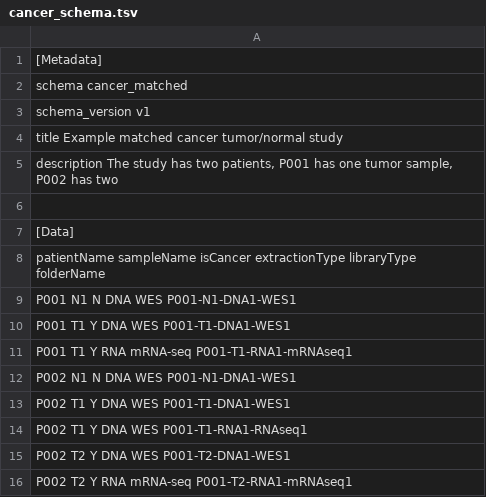
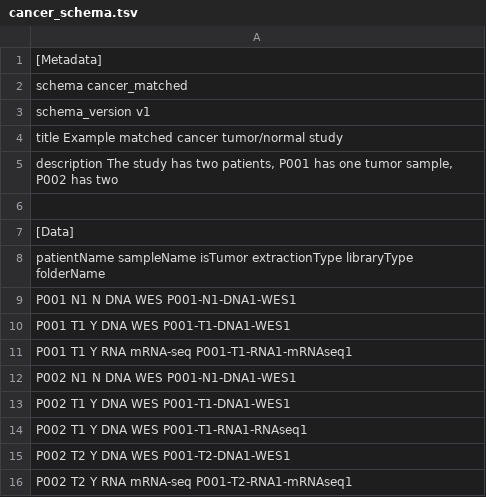
Before and after one commit to bihealth/biomedsheets, a TSV file: docs/source/code/cancer_schema.tsv, drawn as a sheet.

Commit message:
Renaming cancer sample etc. to tumor sample etc. again

```diff
--- a/docs/source/code/cancer_schema.tsv
+++ b/docs/source/code/cancer_schema.tsv
@@ -7,3 +7,3 @@ description     The study has two patients, P001 has one tumor sample, P002 has
 [Data]
-patientName sampleName  isCancer    extractionType  libraryType     folderName
+patientName sampleName  isTumor     extractionType  libraryType     folderName
 P001        N1          N           DNA             WES             P001-N1-DNA1-WES1
```
Also changed, not shown: 9 other files.
